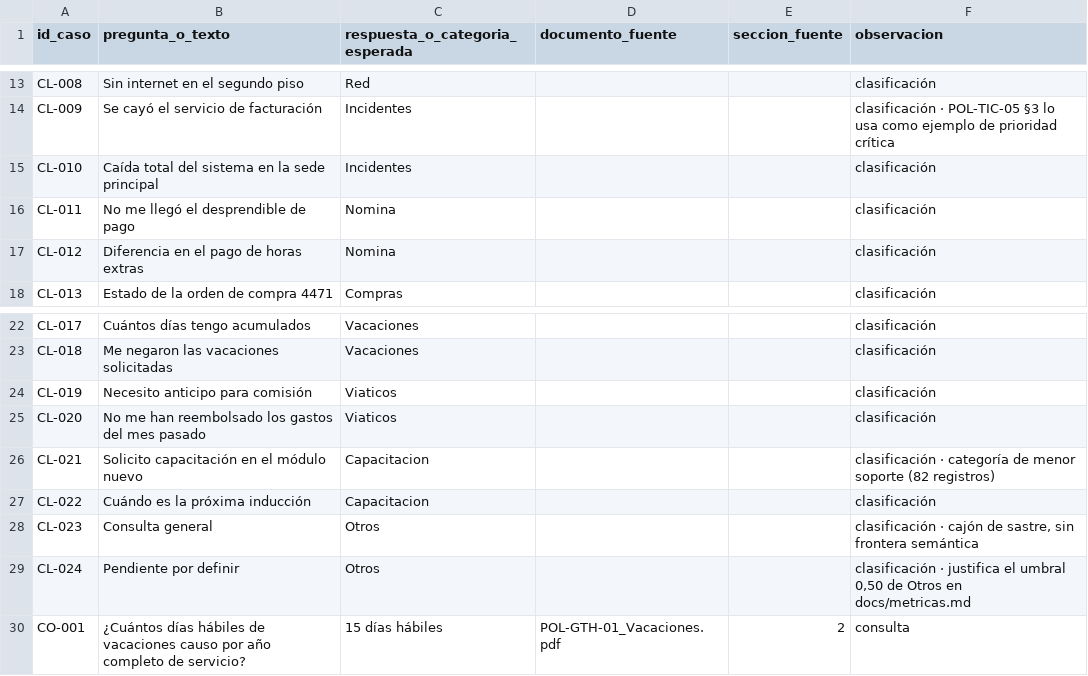
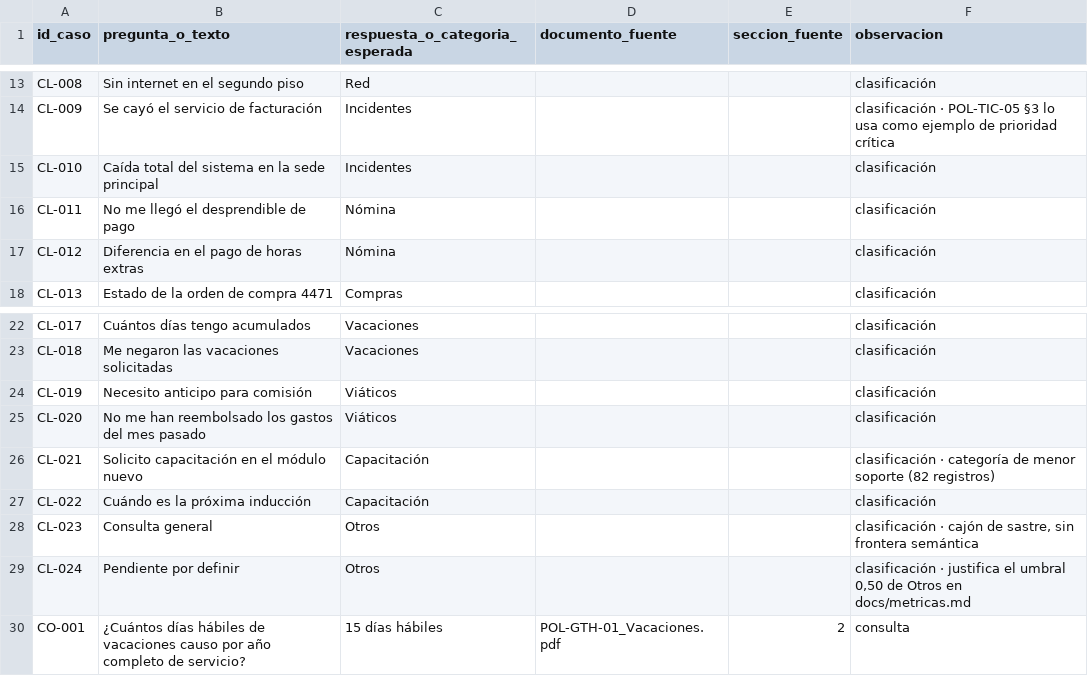
Before and after one commit to jasanjose/MAI, a CSV file: docs/conjunto_referencia.csv, drawn as a sheet; only a part is shown, gaps mark what is left out.

```diff
--- a/docs/conjunto_referencia.csv
+++ b/docs/conjunto_referencia.csv
@@ -15,4 +15,4 @@ CL-009,Se cayó el servicio de facturación,Incidentes,,,clasificación · POL-T
 CL-010,Caída total del sistema en la sede principal,Incidentes,,,clasificación
-CL-011,No me llegó el desprendible de pago,Nomina,,,clasificación
-CL-012,Diferencia en el pago de horas extras,Nomina,,,clasificación
+CL-011,No me llegó el desprendible de pago,Nómina,,,clasificación
+CL-012,Diferencia en el pago de horas extras,Nómina,,,clasificación
 CL-013,Estado de la orden de compra 4471,Compras,,,clasificación
@@ -23,6 +23,6 @@ CL-017,Cuántos días tengo acumulados,Vacaciones,,,clasificación
 CL-018,Me negaron las vacaciones solicitadas,Vacaciones,,,clasificación
-CL-019,Necesito anticipo para comisión,Viaticos,,,clasificación
-CL-020,No me han reembolsado los gastos del mes pasado,Viaticos,,,clasificación
-CL-021,Solicito capacitación en el módulo nuevo,Capacitacion,,,clasificación · categoría de menor soporte (82 registros)
-CL-022,Cuándo es la próxima inducción,Capacitacion,,,clasificación
+CL-019,Necesito anticipo para comisión,Viáticos,,,clasificación
+CL-020,No me han reembolsado los gastos del mes pasado,Viáticos,,,clasificación
+CL-021,Solicito capacitación en el módulo nuevo,Capacitación,,,clasificación · categoría de menor soporte (82 registros)
+CL-022,Cuándo es la próxima inducción,Capacitación,,,clasificación
 CL-023,Consulta general,Otros,,,"clasificación · cajón de sastre, sin frontera semántica"
```
